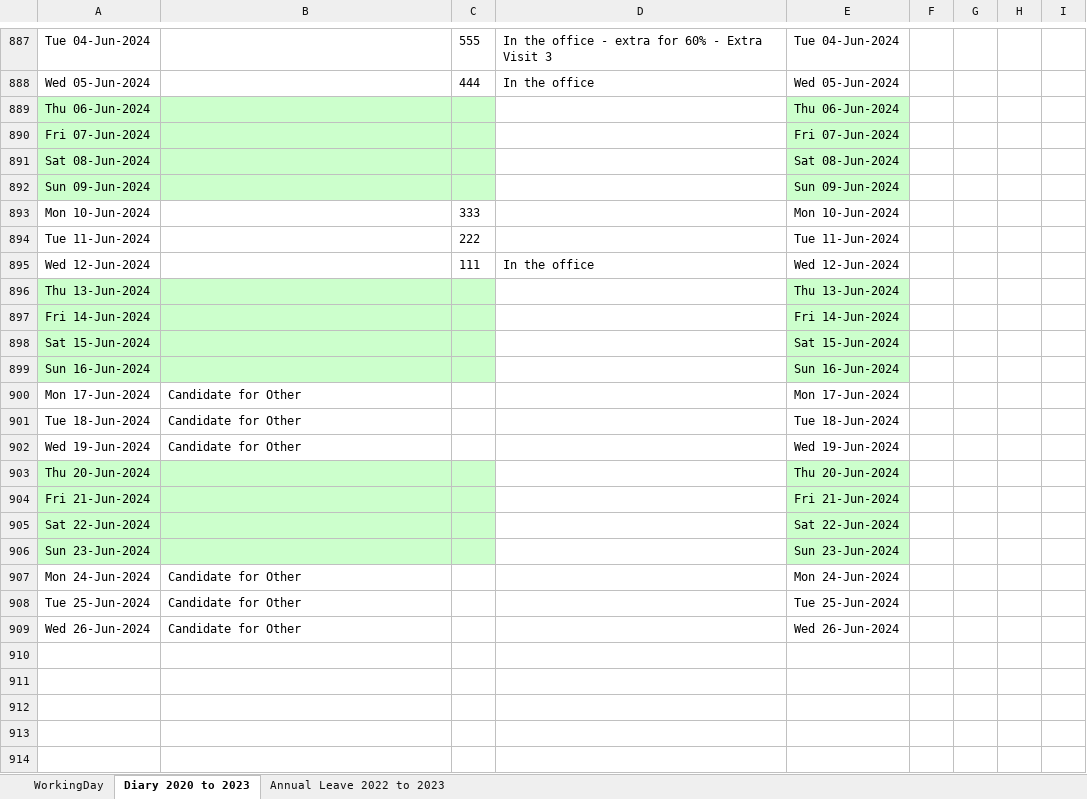
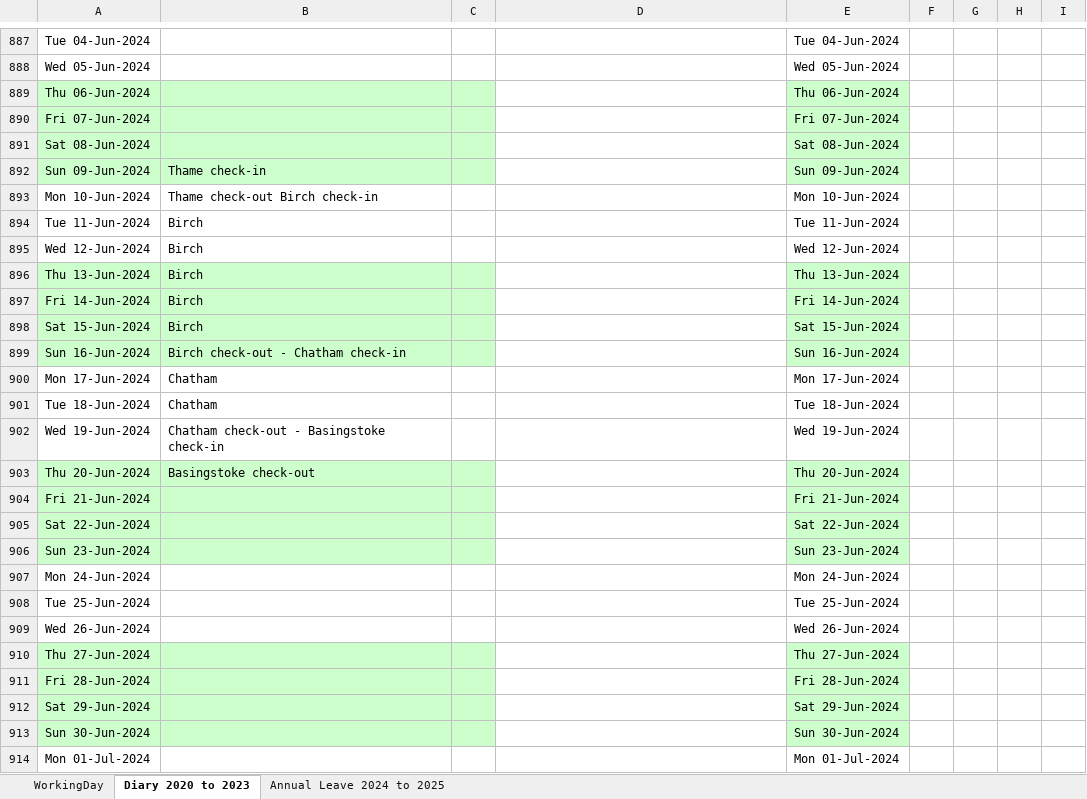
Before and after one commit to ukmiwill/windows, an Excel workbook: DiaryFor2023to2024.xlsm, sheet Diary 2020 to 2023, drawn as a sheet; only a part is shown, gaps mark what is left out; values as stored, in another font and other column widths than the file's, no borders; the diff covers the shown part only; the diff names each change by its address in the sheet, - before the commit and + after, or states it on an @@ line.

Commit message:
Three files changed. Latest to diary for what's left of 2024

```diff
--- a/DiaryFor2023to2024.xlsm (sheet Diary 2020 to 2023)
+++ b/DiaryFor2023to2024.xlsm (sheet Diary 2020 to 2023)
@@ sheet tab hidden: Annual Leave 2022 to 2023 @@
+sheet tab: Annual Leave 2024 to 2025
-C887: 555
+C887: (empty)
-D887: In the office - extra for 60% - Extra Visit 3
+D887: (empty)
-C888: 444
+C888: (empty)
-D888: In the office
+D888: (empty)
-B892: (empty)
+B892: Thame check-in
-B893: (empty)
+B893: Thame check-out Birch check-in
-C893: 333
+C893: (empty)
-B894:B898: (empty)
+B894:B898: Birch
-C894: 222
+C894: (empty)
-C895: 111
+C895: (empty)
-D895: In the office
+D895: (empty)
-B899: (empty)
+B899: Birch check-out - Chatham check-in
-B900:B901: Candidate for Other
+B900:B901: Chatham
-B902: Candidate for Other
+B902: Chatham check-out - Basingstoke check-in
-B903: (empty)
+B903: Basingstoke check-out
-B907:B909: Candidate for Other
+B907:B909: (empty)
+row 910: Thu 27-Jun-2024 |  |  |  | Thu 27-Jun-2024
+row 911: Fri 28-Jun-2024 |  |  |  | Fri 28-Jun-2024
+row 912: Sat 29-Jun-2024 |  |  |  | Sat 29-Jun-2024
+row 913: Sun 30-Jun-2024 |  |  |  | Sun 30-Jun-2024
+row 914: Mon 01-Jul-2024 |  |  |  | Mon 01-Jul-2024
```
Also changed, not shown: 22 added rows, 54 edited cells and cell formats elsewhere in this sheet, sheet WorkingDay, charts or pictures, Chinese.xlsm, 1 other file.
